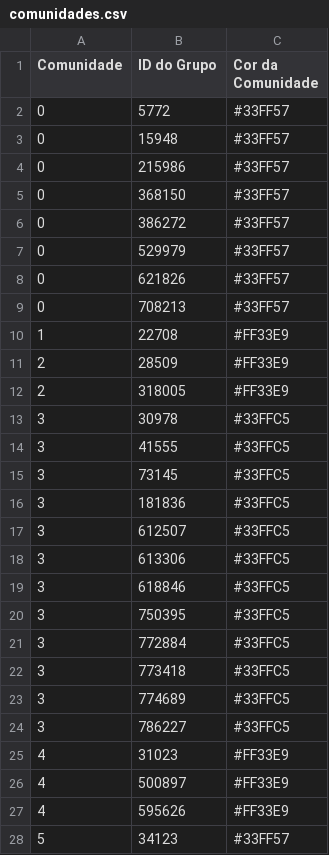
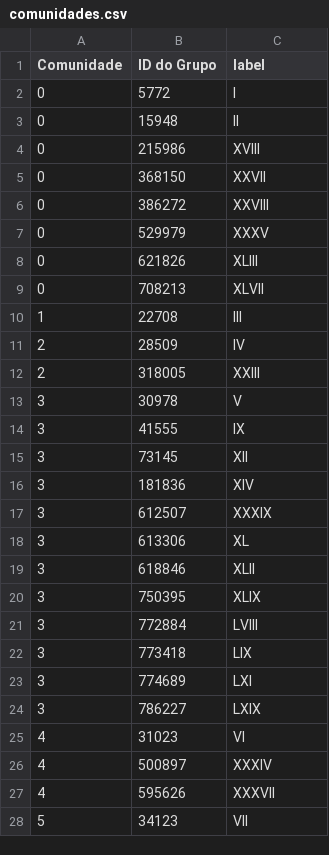
Before and after one commit to cecattot/FiltroDGP, a CSV file: comunidades.csv, drawn as a sheet; only a part is shown; the diff covers the shown part only.

```diff
--- a/comunidades.csv
+++ b/comunidades.csv
@@ -1,28 +1,28 @@
-Comunidade,ID do Grupo,Cor da Comunidade
-0,5772,#33FF57
-0,15948,#33FF57
-0,215986,#33FF57
-0,368150,#33FF57
-0,386272,#33FF57
-0,529979,#33FF57
-0,621826,#33FF57
-0,708213,#33FF57
-1,22708,#FF33E9
-2,28509,#FF33E9
-2,318005,#FF33E9
-3,30978,#33FFC5
-3,41555,#33FFC5
-3,73145,#33FFC5
-3,181836,#33FFC5
-3,612507,#33FFC5
-3,613306,#33FFC5
-3,618846,#33FFC5
-3,750395,#33FFC5
-3,772884,#33FFC5
-3,773418,#33FFC5
-3,774689,#33FFC5
-3,786227,#33FFC5
-4,31023,#FF33E9
-4,500897,#FF33E9
-4,595626,#FF33E9
-5,34123,#33FF57
+Comunidade,ID do Grupo,label
+0,5772,I
+0,15948,II
+0,215986,XVIII
+0,368150,XXVII
+0,386272,XXVIII
+0,529979,XXXV
+0,621826,XLIII
+0,708213,XLVII
+1,22708,III
+2,28509,IV
+2,318005,XXIII
+3,30978,V
+3,41555,IX
+3,73145,XII
+3,181836,XIV
+3,612507,XXXIX
+3,613306,XL
+3,618846,XLII
+3,750395,XLIX
+3,772884,LVIII
+3,773418,LIX
+3,774689,LXI
+3,786227,LXIX
+4,31023,VI
+4,500897,XXXIV
+4,595626,XXXVII
+5,34123,VII
```
Also changed, not shown: 53 edited cells elsewhere in this file, grafo_arestas.csv, 4 other files.
